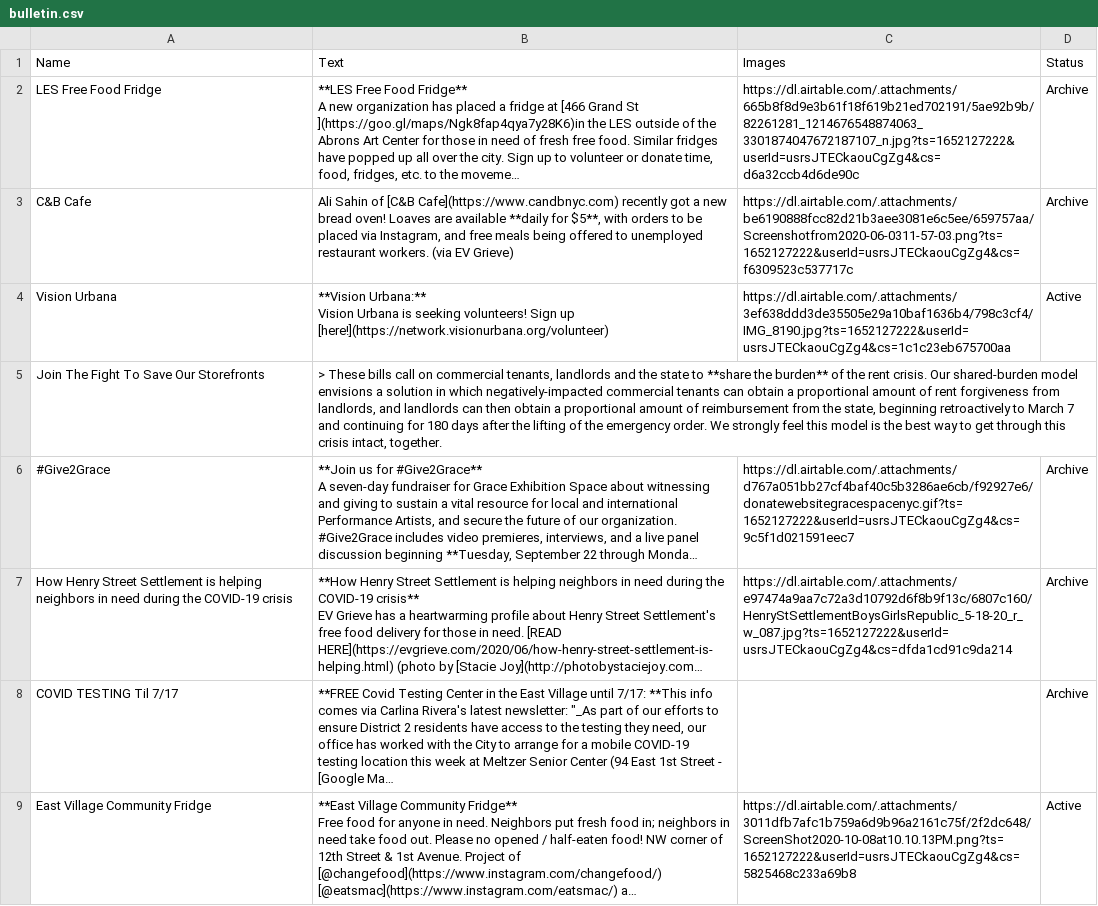
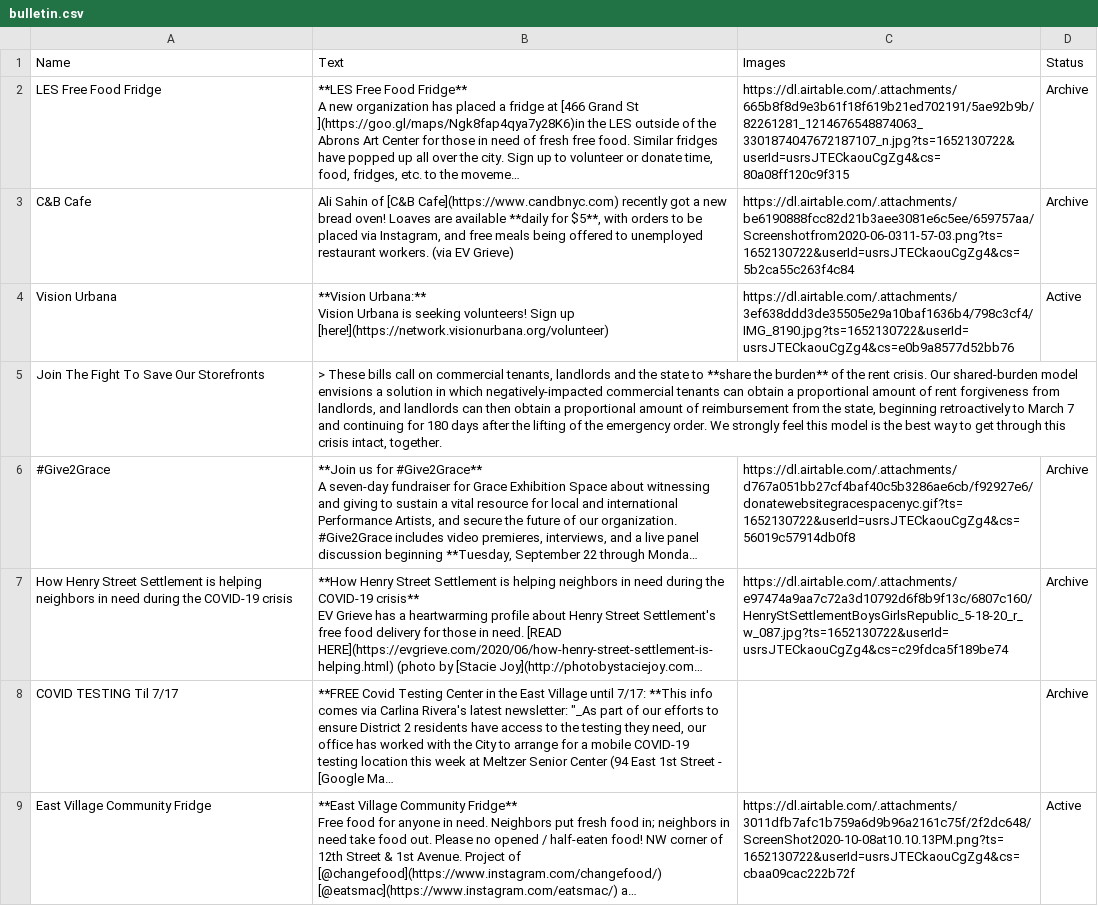
Before and after one commit to olmf/whats-open-east-village, a CSV file: data/bulletin.csv, drawn as a sheet; only a part is shown; long unchanged cells end in …; the diff covers the shown part only; the diff names each change by its address in the sheet, - before the commit and + after, or states it on an @@ line.

Commit message:
Update rows.csv

```diff
--- a/data/bulletin.csv
+++ b/data/bulletin.csv
-C2 (Images): https://dl.airtable.com/.attachments/665b8f8d9e3b61f18f619b21ed702191/5ae92b9b/82261281_1214676548874063_3301874047672187107_n.jpg?ts=1652127222&userId=usrsJTECkaouCgZg4&cs=d6a32ccb4d6de90c
+C2 (Images): https://dl.airtable.com/.attachments/665b8f8d9e3b61f18f619b21ed702191/5ae92b9b/82261281_1214676548874063_3301874047672187107_n.jpg?ts=1652130722&userId=usrsJTECkaouCgZg4&cs=80a08ff120c9f315
-C3 (Images): https://dl.airtable.com/.attachments/be6190888fcc82d21b3aee3081e6c5ee/659757aa/Screenshotfrom2020-06-0311-57-03.png?ts=1652127222&userId=usrsJTECkaouCgZg4&cs=f6309523c537717c
+C3 (Images): https://dl.airtable.com/.attachments/be6190888fcc82d21b3aee3081e6c5ee/659757aa/Screenshotfrom2020-06-0311-57-03.png?ts=1652130722&userId=usrsJTECkaouCgZg4&cs=5b2ca55c263f4c84
-C4 (Images): https://dl.airtable.com/.attachments/3ef638ddd3de35505e29a10baf1636b4/798c3cf4/IMG_8190.jpg?ts=1652127222&userId=usrsJTECkaouCgZg4&cs=1c1c23eb675700aa
+C4 (Images): https://dl.airtable.com/.attachments/3ef638ddd3de35505e29a10baf1636b4/798c3cf4/IMG_8190.jpg?ts=1652130722&userId=usrsJTECkaouCgZg4&cs=e0b9a8577d52bb76
-C6 (Images): https://dl.airtable.com/.attachments/d767a051bb27cf4baf40c5b3286ae6cb/f92927e6/donatewebsitegracespacenyc.gif?ts=1652127222&userId=usrsJTECkaouCgZg4&cs=9c5f1d021591eec7
+C6 (Images): https://dl.airtable.com/.attachments/d767a051bb27cf4baf40c5b3286ae6cb/f92927e6/donatewebsitegracespacenyc.gif?ts=1652130722&userId=usrsJTECkaouCgZg4&cs=56019c57914db0f8
-C7 (Images): https://dl.airtable.com/.attachments/e97474a9aa7c72a3d10792d6f8b9f13c/6807c160/HenryStSettlementBoysGirlsRepublic_5-18-20_r_w_087.jpg?ts=1652127222&userId=usrsJTECkaouCgZg4&cs=dfda1cd91c9da214
+C7 (Images): https://dl.airtable.com/.attachments/e97474a9aa7c72a3d10792d6f8b9f13c/6807c160/HenryStSettlementBoysGirlsRepublic_5-18-20_r_w_087.jpg?ts=1652130722&userId=usrsJTECkaouCgZg4&cs=c29fdca5f189be74
-C9 (Images): https://dl.airtable.com/.attachments/3011dfb7afc1b759a6d9b96a2161c75f/2f2dc648/ScreenShot2020-10-08at10.10.13PM.png?ts=1652127222&userId=usrsJTECkaouCgZg4&cs=5825468c233a69b8
+C9 (Images): https://dl.airtable.com/.attachments/3011dfb7afc1b759a6d9b96a2161c75f/2f2dc648/ScreenShot2020-10-08at10.10.13PM.png?ts=1652130722&userId=usrsJTECkaouCgZg4&cs=cbaa09cac222b72f
```
Also changed, not shown: 7 edited cells elsewhere in this file.
